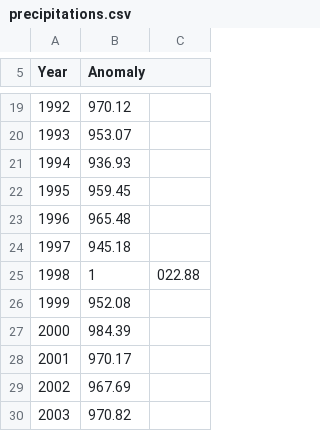
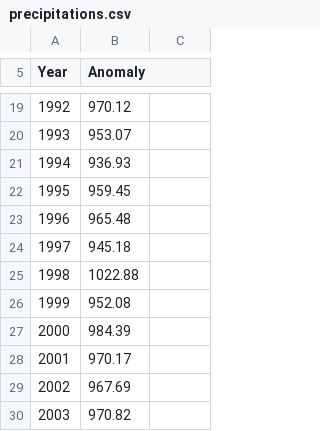
Before and after one commit to Athrya-pg/CMT_project_Sea_ice_extent, a CSV file: data/precipitations.csv, drawn as a sheet; only a part is shown, gaps mark what is left out.

Commit message:
Extract CSV Data

```diff
--- a/data/precipitations.csv
+++ b/data/precipitations.csv
@@ -24,3 +24,3 @@ Year,Anomaly
 1997,945.18
-1998,1,022.88
+1998,1022.88
 1999,952.08
```
